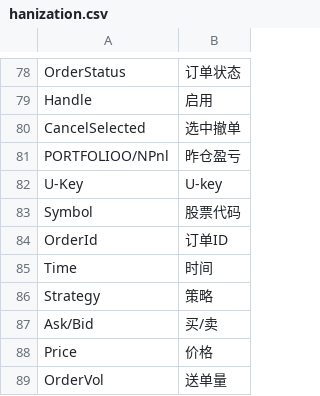
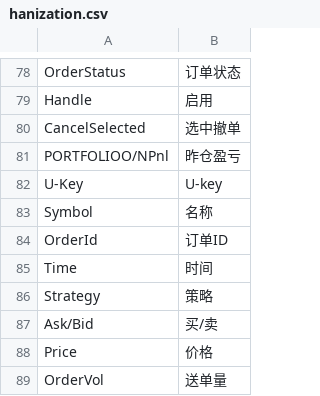
Before and after one commit to EasierChan/DockableUI, a CSV file: hanization.csv, drawn as a sheet; only a part is shown, gaps mark what is left out.

```diff
--- a/hanization.csv
+++ b/hanization.csv
@@ -82,3 +82,3 @@ PORTFOLIOO/NPnl,昨仓盈亏
 U-Key,U-key
-Symbol,股票代码
+Symbol,名称
 OrderId,订单ID
```
Also changed, not shown: 1 other file.
